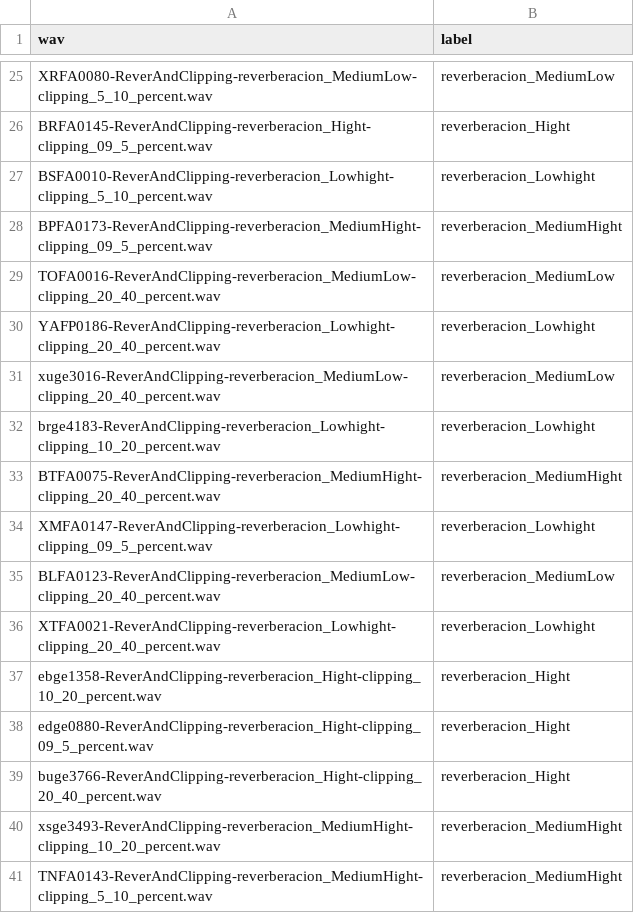
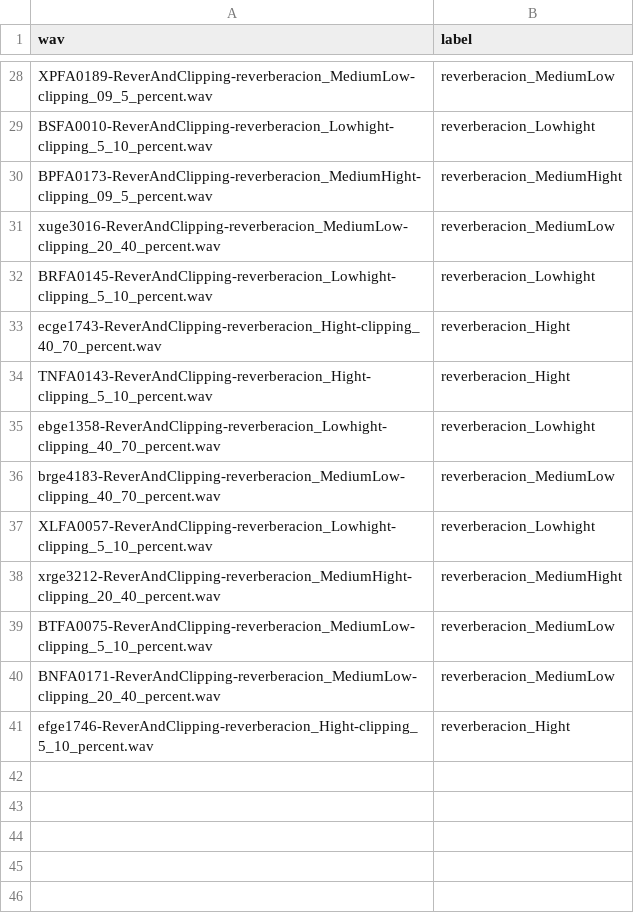
Before and after one commit to alexgomezalanis/cnn-rnn-spoof-detection, a CSV file: protocols/reverAndClipping.csv, drawn as a sheet; only a part is shown, gaps mark what is left out; removed rows and columns are numbered as before the commit, all else as after; the diff covers the shown part only; the diff names each change by its address in the sheet, - before the commit and + after, or states it on an @@ line.

```diff
--- a/protocols/reverAndClipping.csv
+++ b/protocols/reverAndClipping.csv
-A28 (wav): XRFA0080-ReverAndClipping-reverberacion_MediumLow-clipping_5_10_percent.wav
+A28 (wav): XPFA0189-ReverAndClipping-reverberacion_MediumLow-clipping_09_5_percent.wav
-row 26: BRFA0145-ReverAndClipping-reverberacion_Hight-clipping_09_5_percent.wav | reverberacion_Hight
-row 29: TOFA0016-ReverAndClipping-reverberacion_MediumLow-clipping_20_40_percent.wav | reverberacion_MediumLow
-row 30: YAFP0186-ReverAndClipping-reverberacion_Lowhight-clipping_20_40_percent.wav | reverberacion_Lowhight
-A32 (wav): brge4183-ReverAndClipping-reverberacion_Lowhight-clipping_10_20_percent.wav
+A32 (wav): BRFA0145-ReverAndClipping-reverberacion_Lowhight-clipping_5_10_percent.wav
+row 33: ecge1743-ReverAndClipping-reverberacion_Hight-clipping_40_70_percent.wav | reverberacion_Hight
-A34 (wav): BTFA0075-ReverAndClipping-reverberacion_MediumHight-clipping_20_40_percent.wav
+A34 (wav): TNFA0143-ReverAndClipping-reverberacion_Hight-clipping_5_10_percent.wav
-B34 (label): reverberacion_MediumHight
+B34 (label): reverberacion_Hight
-A35 (wav): XMFA0147-ReverAndClipping-reverberacion_Lowhight-clipping_09_5_percent.wav
+A35 (wav): ebge1358-ReverAndClipping-reverberacion_Lowhight-clipping_40_70_percent.wav
-A36 (wav): BLFA0123-ReverAndClipping-reverberacion_MediumLow-clipping_20_40_percent.wav
+A36 (wav): brge4183-ReverAndClipping-reverberacion_MediumLow-clipping_40_70_percent.wav
-A37 (wav): XTFA0021-ReverAndClipping-reverberacion_Lowhight-clipping_20_40_percent.wav
+A37 (wav): XLFA0057-ReverAndClipping-reverberacion_Lowhight-clipping_5_10_percent.wav
-row 37: ebge1358-ReverAndClipping-reverberacion_Hight-clipping_10_20_percent.wav | reverberacion_Hight
-row 38: edge0880-ReverAndClipping-reverberacion_Hight-clipping_09_5_percent.wav | reverberacion_Hight
-row 39: buge3766-ReverAndClipping-reverberacion_Hight-clipping_20_40_percent.wav | reverberacion_Hight
-A38 (wav): xsge3493-ReverAndClipping-reverberacion_MediumHight-clipping_10_20_percent.wav
+A38 (wav): xrge3212-ReverAndClipping-reverberacion_MediumHight-clipping_20_40_percent.wav
+row 39: BTFA0075-ReverAndClipping-reverberacion_MediumLow-clipping_5_10_percent.wav | reverberacion_MediumLow
+row 40: BNFA0171-ReverAndClipping-reverberacion_MediumLow-clipping_20_40_percent.wav | reverberacion_MediumLow
-A41 (wav): TNFA0143-ReverAndClipping-reverberacion_MediumHight-clipping_5_10_percent.wav
+A41 (wav): efge1746-ReverAndClipping-reverberacion_Hight-clipping_5_10_percent.wav
-B41 (label): reverberacion_MediumHight
+B41 (label): reverberacion_Hight
```
Also changed, not shown: 8 added rows, 5 removed rows and 20 edited cells elsewhere in this file, protocols/noiseAndClipping.csv, protocols/noiseAndRever.csv, 1 other file.
